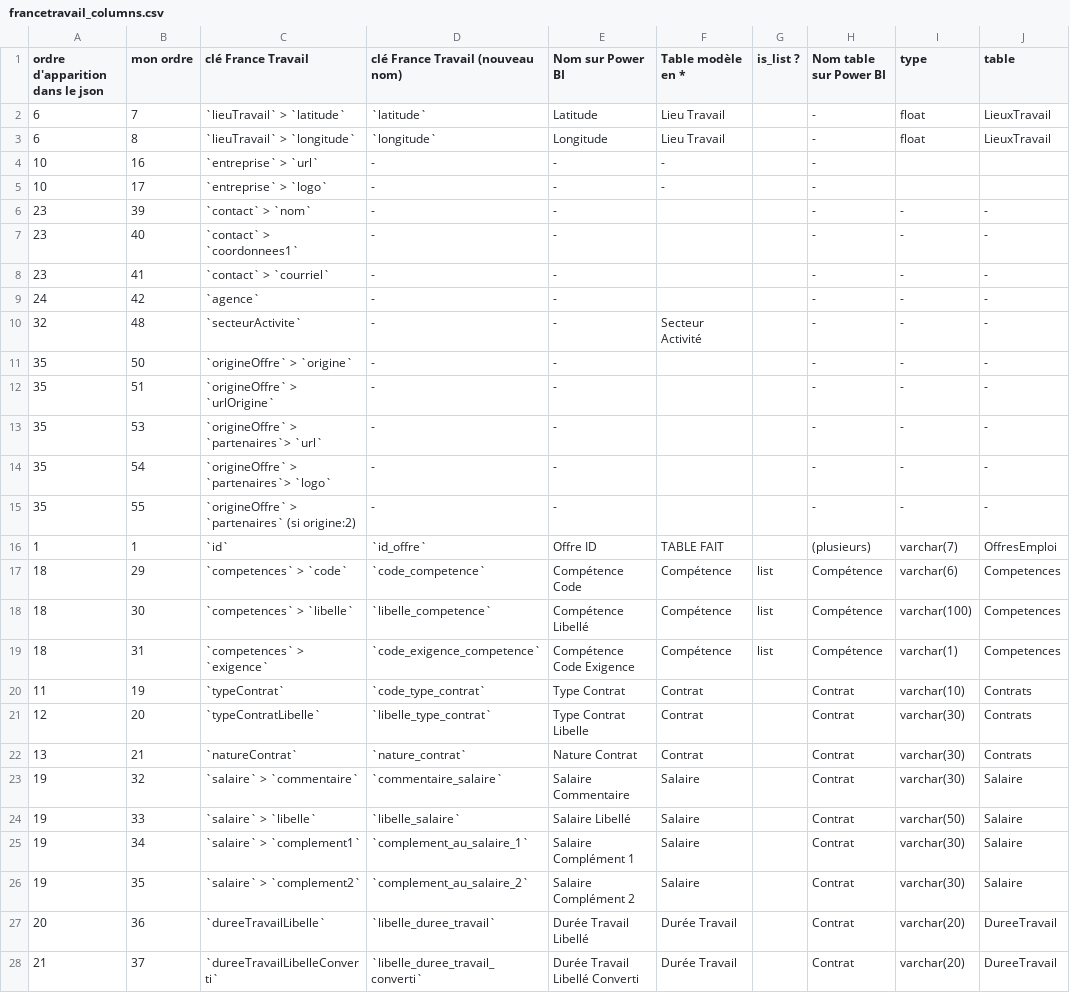
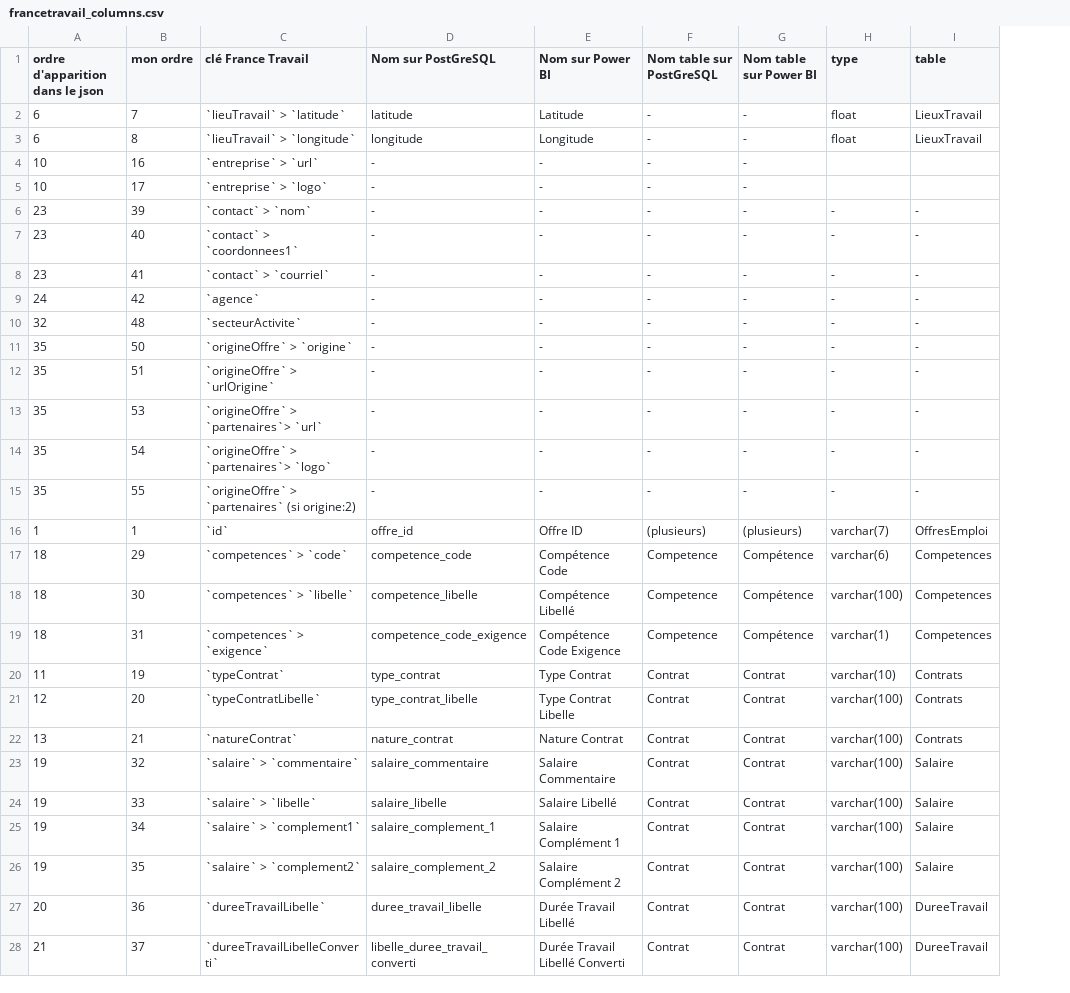
Before and after one commit to vimchun/Job-Market-in-France, a CSV file: load_sql/France_Travail/francetravail_columns.csv, drawn as a sheet; only a part is shown; removed rows and columns are numbered as before the commit, all else as after; the diff covers the shown part only; the diff names each change by its address in the sheet, - before the commit and + after, or states it on an @@ line.

Commit message:
mise à jour script psycopg2 pour les tables OffreEmploi, Contrat, Entreprise, Localisation, DescriptionOffre suite à la modification en modèle en flocon

```diff
--- a/load_sql/France_Travail/francetravail_columns.csv
+++ b/load_sql/France_Travail/francetravail_columns.csv
-column D (clé France Travail (nouveau nom)), rows 2-28: `latitude` | `longitude` | - | - | - | - | - | - | - | - | - | - | - | - | `id_offre` | `code_competence` | `libelle_competence` | `code_exigence_competence` | `code_type_contrat` | `libelle_type_contrat` | `nature_contrat` | `commentaire_salaire` | `libelle_salaire` | `complement_au_salaire_1` | `complement_au_salaire_2` | `libelle_duree_travail` | `libelle_duree_travail_converti`
+column D (Nom sur PostGreSQL), rows 2-28: latitude | longitude | - | - | - | - | - | - | - | - | - | - | - | - | offre_id | competence_code | competence_libelle | competence_code_exigence | type_contrat | type_contrat_libelle | nature_contrat | salaire_commentaire | salaire_libelle | salaire_complement_1 | salaire_complement_2 | duree_travail_libelle | libelle_duree_travail_converti
-column G (is_list ?), rows 17-19: all list
-F1: Table modèle en *
+F1: Nom table sur PostGreSQL
-F2:F3 (Nom table sur PostGreSQL): Lieu Travail
+F2:F3 (Nom table sur PostGreSQL): -
-F6:F9 (Nom table sur PostGreSQL): (empty)
+F6:F9 (Nom table sur PostGreSQL): -
-F10 (Nom table sur PostGreSQL): Secteur Activité
+F10 (Nom table sur PostGreSQL): -
-F11:F15 (Nom table sur PostGreSQL): (empty)
+F11:F15 (Nom table sur PostGreSQL): -
-F16 (Nom table sur PostGreSQL): TABLE FAIT
+F16 (Nom table sur PostGreSQL): (plusieurs)
-F17:F19 (Nom table sur PostGreSQL): Compétence
+F17:F19 (Nom table sur PostGreSQL): Competence
-H21:H23 (type): varchar(30)
+H21:H23 (type): varchar(100)
-F23:F26 (Nom table sur PostGreSQL): Salaire
+F23:F26 (Nom table sur PostGreSQL): Contrat
-H24 (type): varchar(50)
+H24 (type): varchar(100)
-H25:H26 (type): varchar(30)
+H25:H26 (type): varchar(100)
-F27:F28 (Nom table sur PostGreSQL): Durée Travail
+F27:F28 (Nom table sur PostGreSQL): Contrat
-H27:H28 (type): varchar(20)
+H27:H28 (type): varchar(100)
```
Also changed, not shown: 33 edited cells elsewhere in this file, 10 other files.
